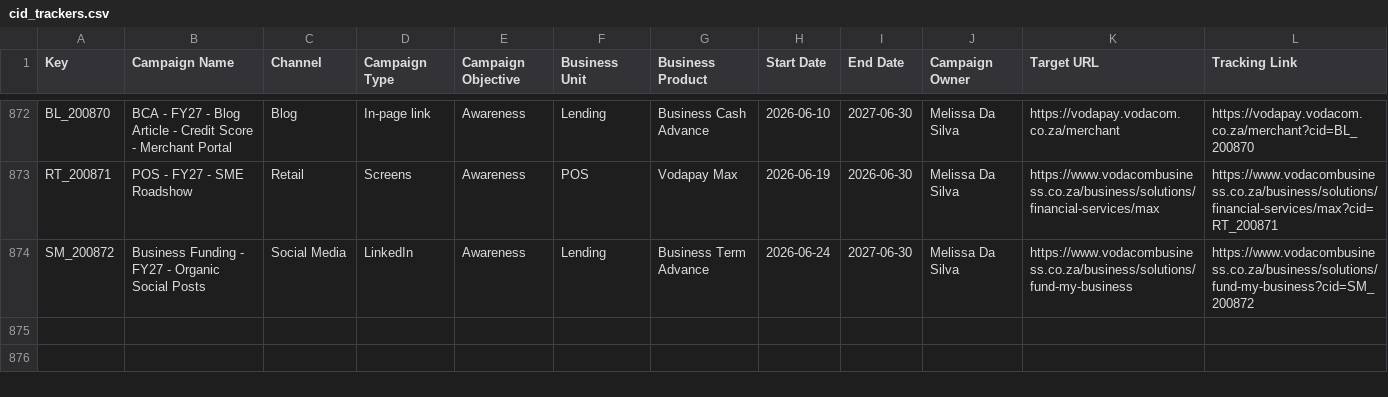
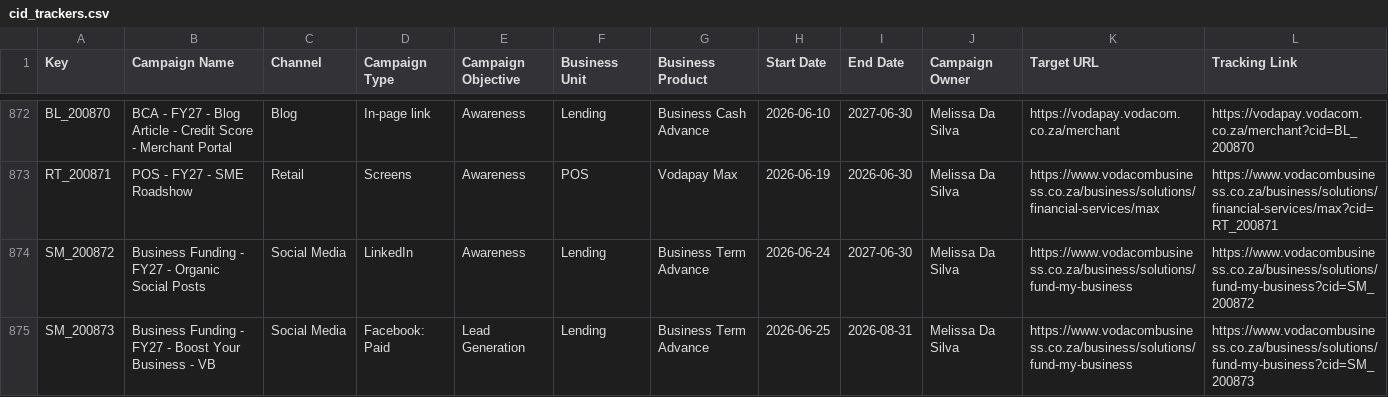
Before and after one commit to Nikhil-Lakha/cidTracker, a CSV file: cid_trackers.csv, drawn as a sheet; only a part is shown, gaps mark what is left out.

Commit message:
Update trackers – SM_200873

```diff
--- a/cid_trackers.csv
+++ b/cid_trackers.csv
@@ -874 +874,2 @@ RT_200871,POS - FY27 - SME Roadshow,Retail,Screens,Awareness,POS,Vodapay Max,202
 SM_200872,Business Funding - FY27 - Organic Social Posts,Social Media,LinkedIn,Awareness,Lending,Business Term Advance,2026-06-24,2027-06-30,Melissa Da Silva,https://www.vodacombusiness.co.za/business/solutions/fund-my-business,https://www.vodacombusiness.co.za/business/solutions/fund-my-business?cid=SM_200872
+SM_200873,Business Funding - FY27 - Boost Your Business - VB,Social Media,Facebook: Paid,Lead Generation,Lending,Business Term Advance,2026-06-25,2026-08-31,Melissa Da Silva,https://www.vodacombusiness.co.za/business/solutions/fund-my-business,https://www.vodacombusiness.co.za/business/solutions/fund-my-business?cid=SM_200873
```
